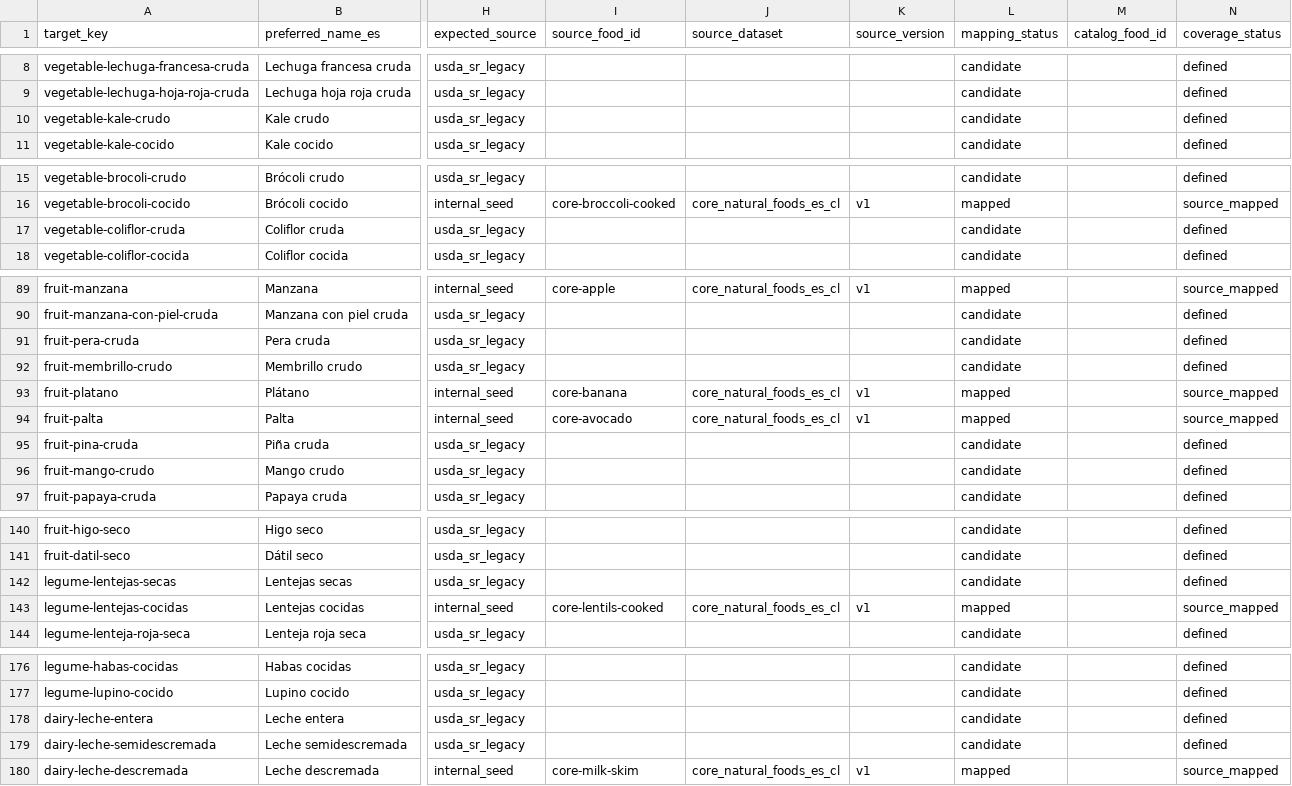
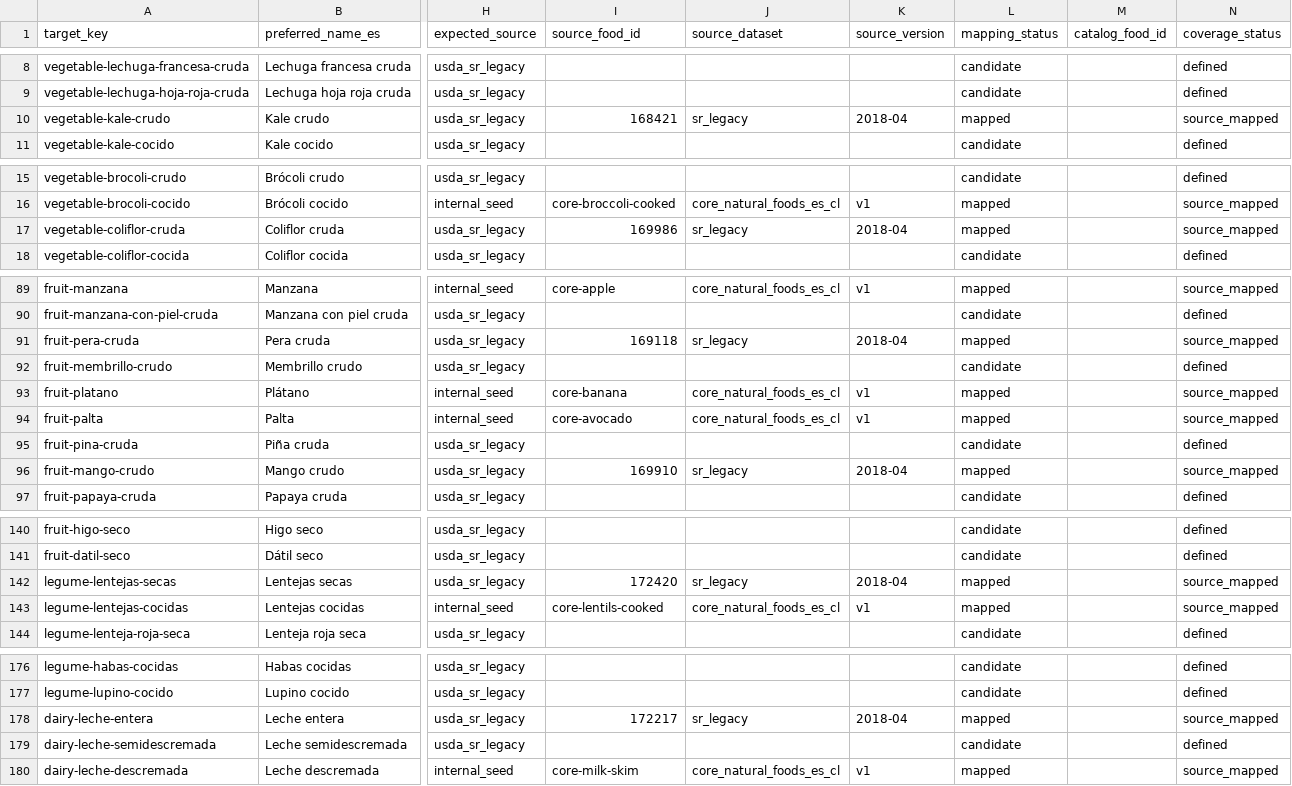
Before and after one commit to DidesCabrera/my-scoope, a CSV file: food_catalog/data/generic_food_coverage_manifest_v1.csv, drawn as a sheet; only a part is shown, gaps mark what is left out; the diff covers the shown part only; the diff names each change by its address in the sheet, - before the commit and + after, or states it on an @@ line.

Commit message:
feat(food-catalog): map governed USDA coverage sample

```diff
--- a/food_catalog/data/generic_food_coverage_manifest_v1.csv
+++ b/food_catalog/data/generic_food_coverage_manifest_v1.csv
-I10 (source_food_id): (empty)
+I10 (source_food_id): 168421
-J10 (source_dataset): (empty)
+J10 (source_dataset): sr_legacy
-K10 (source_version): (empty)
+K10 (source_version): 2018-04
-L10 (mapping_status): candidate
+L10 (mapping_status): mapped
-N10 (coverage_status): defined
+N10 (coverage_status): source_mapped
-I17 (source_food_id): (empty)
+I17 (source_food_id): 169986
-J17 (source_dataset): (empty)
+J17 (source_dataset): sr_legacy
-K17 (source_version): (empty)
+K17 (source_version): 2018-04
-L17 (mapping_status): candidate
+L17 (mapping_status): mapped
-N17 (coverage_status): defined
+N17 (coverage_status): source_mapped
-I91 (source_food_id): (empty)
+I91 (source_food_id): 169118
-J91 (source_dataset): (empty)
+J91 (source_dataset): sr_legacy
-K91 (source_version): (empty)
+K91 (source_version): 2018-04
-L91 (mapping_status): candidate
+L91 (mapping_status): mapped
-N91 (coverage_status): defined
+N91 (coverage_status): source_mapped
-I96 (source_food_id): (empty)
+I96 (source_food_id): 169910
-J96 (source_dataset): (empty)
+J96 (source_dataset): sr_legacy
-K96 (source_version): (empty)
+K96 (source_version): 2018-04
-L96 (mapping_status): candidate
+L96 (mapping_status): mapped
-N96 (coverage_status): defined
+N96 (coverage_status): source_mapped
-I142 (source_food_id): (empty)
+I142 (source_food_id): 172420
-J142 (source_dataset): (empty)
+J142 (source_dataset): sr_legacy
-K142 (source_version): (empty)
+K142 (source_version): 2018-04
-L142 (mapping_status): candidate
+L142 (mapping_status): mapped
-N142 (coverage_status): defined
+N142 (coverage_status): source_mapped
-I178 (source_food_id): (empty)
+I178 (source_food_id): 172217
-J178 (source_dataset): (empty)
+J178 (source_dataset): sr_legacy
-K178 (source_version): (empty)
+K178 (source_version): 2018-04
-L178 (mapping_status): candidate
+L178 (mapping_status): mapped
-N178 (coverage_status): defined
+N178 (coverage_status): source_mapped
```
Also changed, not shown: 20 edited cells elsewhere in this file, 10 other files.
